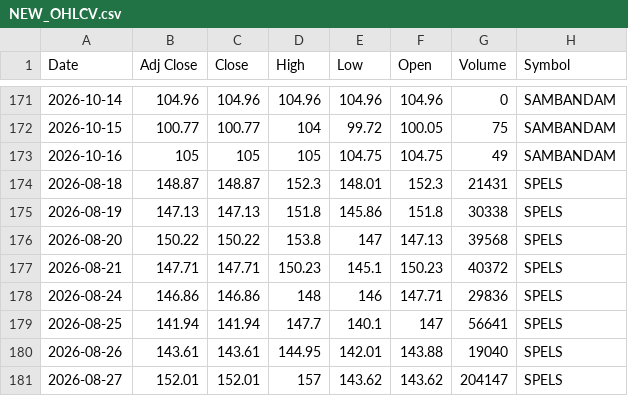
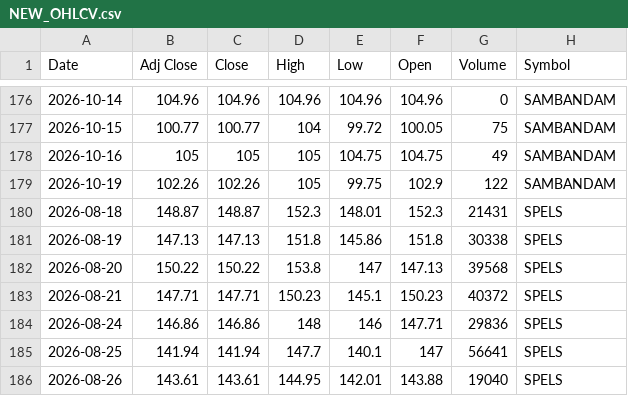
Before and after one commit to VarunNeel/alphatrace, a CSV file: ohlcv/new/NEW_OHLCV.csv, drawn as a sheet; only a part is shown, gaps mark what is left out; the shorter side is filled out with more unchanged rows; the diff covers the shown part only; the diff names each change by its address in the sheet, - before the commit and + after, or states it on an @@ line.

```diff
--- a/ohlcv/new/NEW_OHLCV.csv
+++ b/ohlcv/new/NEW_OHLCV.csv
+row 179: 2026-10-19 | 102.26 | 102.26 | 105 | 99.75 | 102.9 | 122 | SAMBANDAM
```
Also changed, not shown: 7 added rows and 5 removed rows elsewhere in this file.
